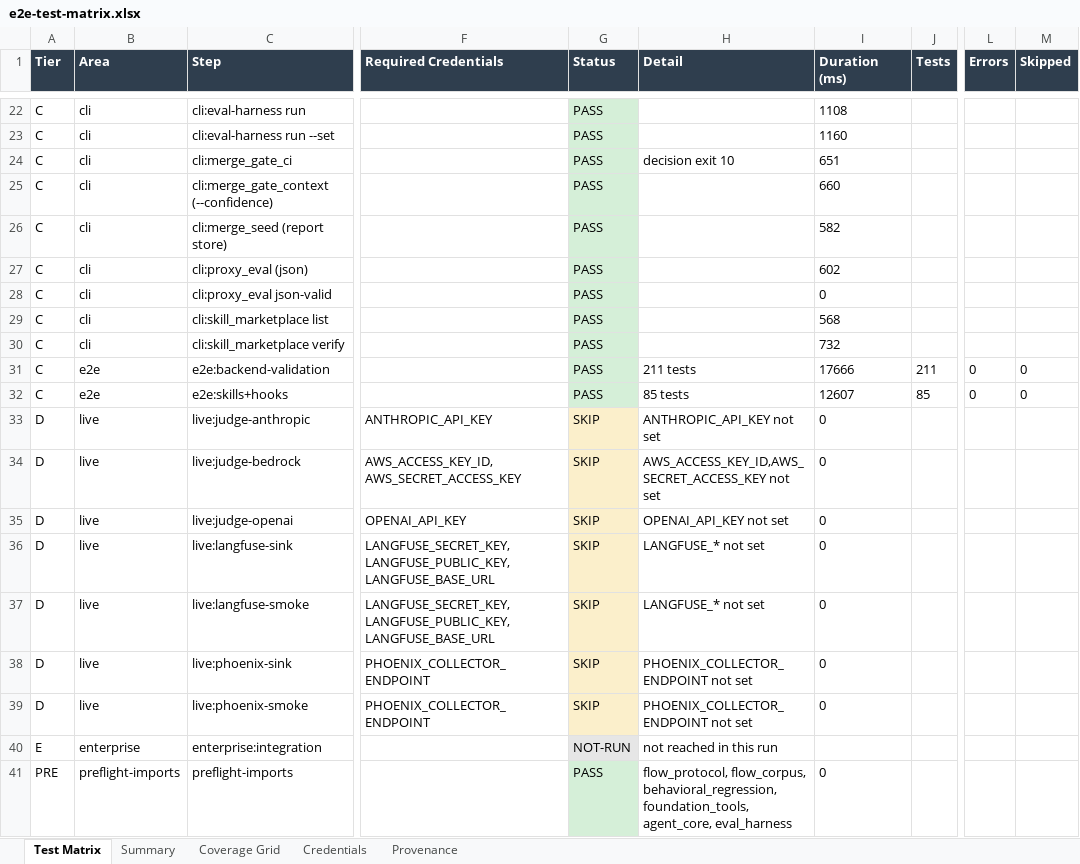
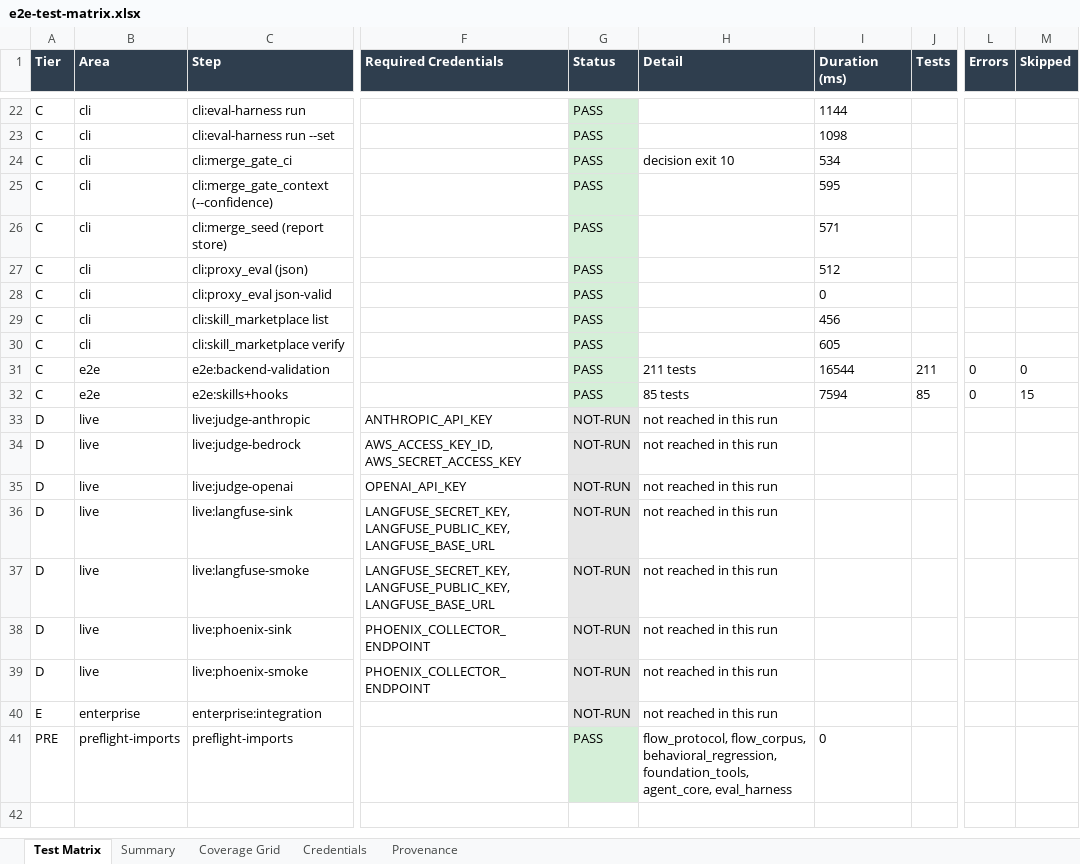
Before and after one commit to ianshank/Agents, an Excel workbook: docs/e2e-matrix/e2e-test-matrix.xlsx, sheet Test Matrix, drawn as a sheet; only a part is shown, gaps mark what is left out; values as stored, in another font and other column widths than the file's, no borders; the diff covers the shown part only; the diff names each change by its address in the sheet, - before the commit and + after, or states it on an @@ line.

```diff
--- a/docs/e2e-matrix/e2e-test-matrix.xlsx (sheet Test Matrix)
+++ b/docs/e2e-matrix/e2e-test-matrix.xlsx (sheet Test Matrix)
-I22 (Duration (ms)): 1108
+I22 (Duration (ms)): 1144
-I23 (Duration (ms)): 1160
+I23 (Duration (ms)): 1098
-I24 (Duration (ms)): 651
+I24 (Duration (ms)): 534
-I25 (Duration (ms)): 660
+I25 (Duration (ms)): 595
-I26 (Duration (ms)): 582
+I26 (Duration (ms)): 571
-I27 (Duration (ms)): 602
+I27 (Duration (ms)): 512
-I29 (Duration (ms)): 568
+I29 (Duration (ms)): 456
-I30 (Duration (ms)): 732
+I30 (Duration (ms)): 605
-I31 (Duration (ms)): 17666
+I31 (Duration (ms)): 16544
-I32 (Duration (ms)): 12607
+I32 (Duration (ms)): 7594
-M32 (Skipped): 0
+M32 (Skipped): 15
-G33:G39 (Status): SKIP
+G33:G39 (Status): NOT-RUN
-G33:G39 fill: #FBEFCB
+G33:G39 fill: #E6E6E6
-H33 (Detail): ANTHROPIC_API_KEY not set
+H33 (Detail): not reached in this run
-I33:I39 (Duration (ms)): 0
+I33:I39 (Duration (ms)): (empty)
-H34 (Detail): AWS_ACCESS_KEY_ID,AWS_SECRET_ACCESS_KEY not set
+H34 (Detail): not reached in this run
-H35 (Detail): OPENAI_API_KEY not set
+H35 (Detail): not reached in this run
-H36:H37 (Detail): LANGFUSE_* not set
+H36:H37 (Detail): not reached in this run
-H38:H39 (Detail): PHOENIX_COLLECTOR_ENDPOINT not set
+H38:H39 (Detail): not reached in this run
```
Also changed, not shown: 35 edited cells elsewhere in this sheet, sheet Summary, sheet Credentials, sheet Coverage Grid, sheet Provenance, 48 other files.
